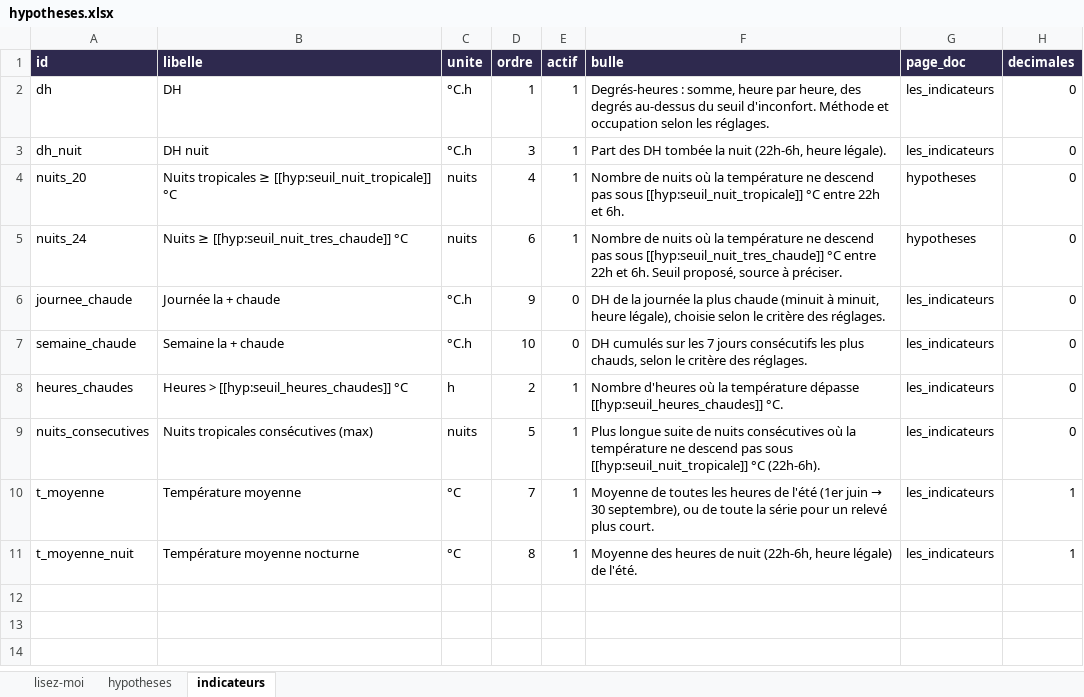
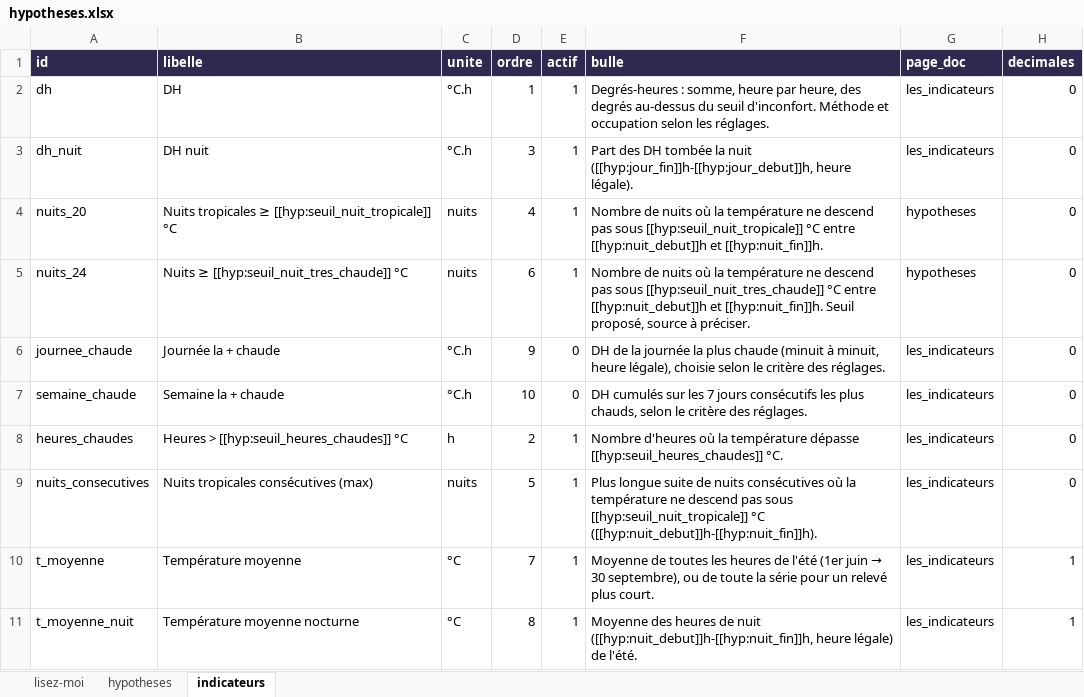
Before and after one commit to Alliages/vulgarisateur_DH, an Excel workbook: docs/sources/hypotheses.xlsx, sheet indicateurs, drawn as a sheet; values as stored, in another font and other column widths than the file's, no borders; the diff names each change by its address in the sheet, - before the commit and + after, or states it on an @@ line.

```diff
--- a/docs/sources/hypotheses.xlsx (sheet indicateurs)
+++ b/docs/sources/hypotheses.xlsx (sheet indicateurs)
-F3 (bulle): …la nuit (22h-6h, heure légale).
+F3 (bulle): …la nuit ([[hyp:jour_fin]]h-[[hyp:jour_debut]]h, heure légale).
-F4 (bulle): …°C entre 22h et 6h.
+F4 (bulle): …°C entre [[hyp:nuit_debut]]h et [[hyp:nuit_fin]]h.
-F5 (bulle): …°C entre 22h et 6h. Seuil proposé,…
+F5 (bulle): …°C entre [[hyp:nuit_debut]]h et [[hyp:nuit_fin]]h. Seuil proposé,…
-F9 (bulle): …[[hyp:seuil_nuit_tropicale]] °C (22h-6h).
+F9 (bulle): …[[hyp:seuil_nuit_tropicale]] °C ([[hyp:nuit_debut]]h-[[hyp:nuit_fin]]h).
-F11 (bulle): …de nuit (22h-6h, heure légale)…
+F11 (bulle): …de nuit ([[hyp:nuit_debut]]h-[[hyp:nuit_fin]]h, heure légale)…
```
Also changed, not shown: sheet hypotheses, 59 other files.
